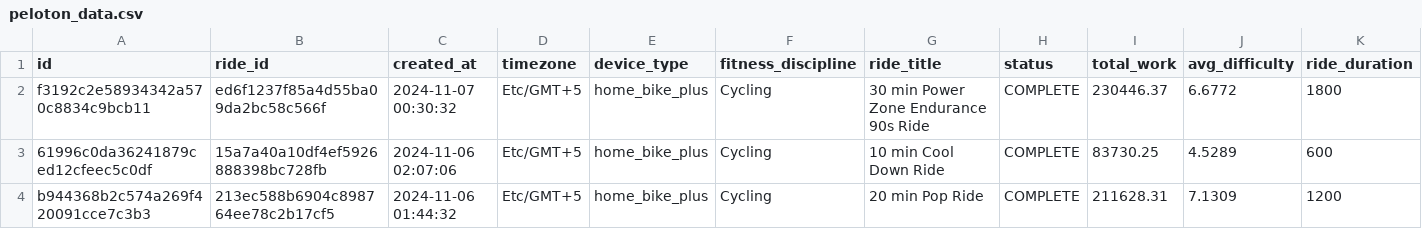
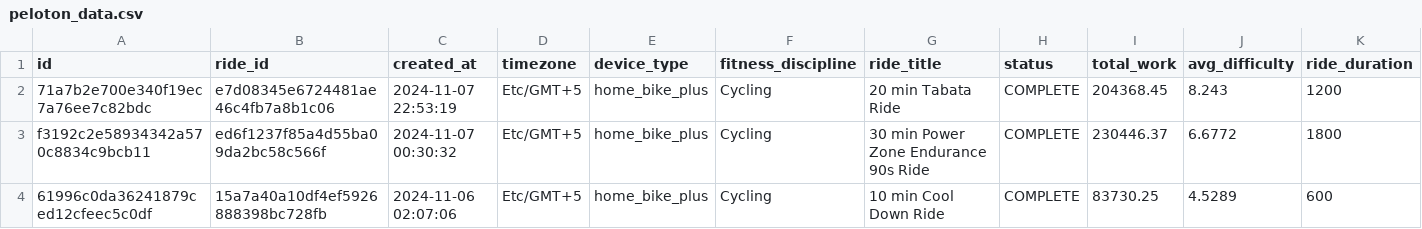
Before and after one commit to tashapiro/pelotanya, a CSV file: data/peloton_data.csv, drawn as a sheet; only a part is shown; the shorter side is filled out with more unchanged rows; rows hold the shown columns only; the diff names each change by its address in the sheet, - before the commit and + after, or states it on an @@ line.

Commit message:
Update data

```diff
--- a/data/peloton_data.csv
+++ b/data/peloton_data.csv
+row 2: 71a7b2e700e340f19ec7a76ee7c82bdc | e7d08345e6724481ae46c4fb7a8b1c06 | 2024-11-07 22:53:19 | Etc/GMT+5 | home_bike_plus | Cycling | 20 min Tabata Ride | COMPLETE | 204368.45 | 8.243 | 1200
```
